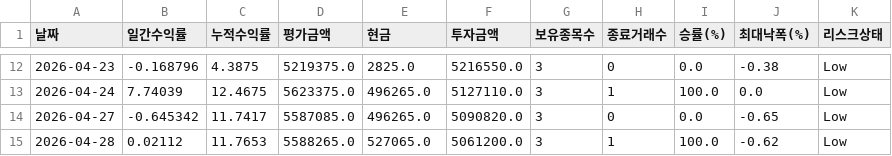
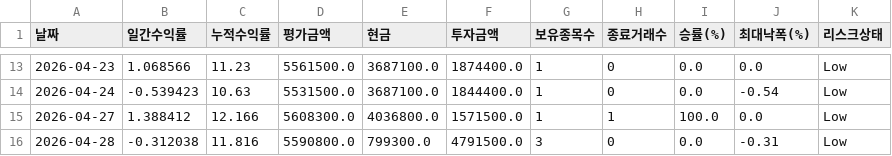
Before and after one commit to songyk544-ctrl/quant-bot, a CSV file: data/swing_performance.csv, drawn as a sheet; only a part is shown, gaps mark what is left out; the diff covers the shown part only.

```diff
--- a/data/swing_performance.csv
+++ b/data/swing_performance.csv
@@ -12,4 +13,4 @@
-2026-04-23,-0.168796,4.3875,5219375.0,2825.0,5216550.0,3,0,0.0,-0.38,Low
-2026-04-24,7.74039,12.4675,5623375.0,496265.0,5127110.0,3,1,100.0,0.0,Low
-2026-04-27,-0.645342,11.7417,5587085.0,496265.0,5090820.0,3,0,0.0,-0.65,Low
-2026-04-28,0.02112,11.7653,5588265.0,527065.0,5061200.0,3,1,100.0,-0.62,Low
+2026-04-23,1.068566,11.23,5561500.0,3687100.0,1874400.0,1,0,0.0,0.0,Low
+2026-04-24,-0.539423,10.63,5531500.0,3687100.0,1844400.0,1,0,0.0,-0.54,Low
+2026-04-27,1.388412,12.166,5608300.0,4036800.0,1571500.0,1,1,100.0,0.0,Low
+2026-04-28,-0.312038,11.816,5590800.0,799300.0,4791500.0,3,0,0.0,-0.31,Low
```
Also changed, not shown: 1 added row and 140 edited cells elsewhere in this file, 4 other files.
